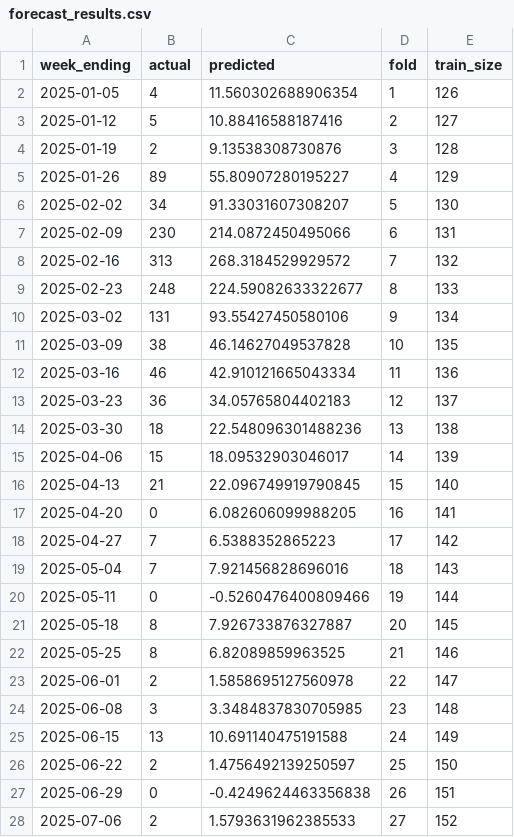
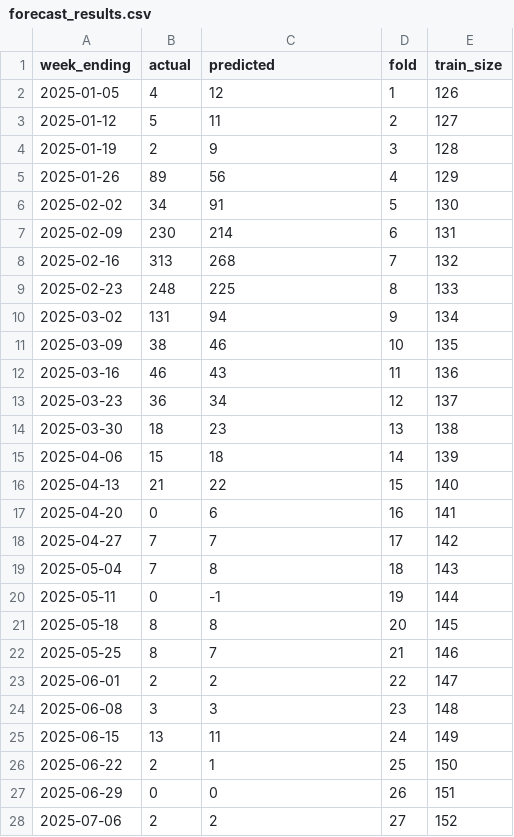
Before and after one commit to franciscopana/M.IA_Time-Series-Forecasting, a CSV file: results/forecast_results.csv, drawn as a sheet; only a part is shown; the diff covers the shown part only.

Commit message:
Rounded predictions to integers and results improved and results improved

```diff
--- a/results/forecast_results.csv
+++ b/results/forecast_results.csv
@@ -1,28 +1,28 @@
 week_ending,actual,predicted,fold,train_size
-2025-01-05,4,11.560302688906354,1,126
-2025-01-12,5,10.88416588187416,2,127
-2025-01-19,2,9.13538308730876,3,128
-2025-01-26,89,55.80907280195227,4,129
-2025-02-02,34,91.33031607308207,5,130
-2025-02-09,230,214.0872450495066,6,131
-2025-02-16,313,268.3184529929572,7,132
-2025-02-23,248,224.59082633322677,8,133
-2025-03-02,131,93.55427450580106,9,134
-2025-03-09,38,46.14627049537828,10,135
-2025-03-16,46,42.910121665043334,11,136
-2025-03-23,36,34.05765804402183,12,137
-2025-03-30,18,22.548096301488236,13,138
-2025-04-06,15,18.09532903046017,14,139
-2025-04-13,21,22.096749919790845,15,140
-2025-04-20,0,6.082606099988205,16,141
-2025-04-27,7,6.5388352865223,17,142
-2025-05-04,7,7.921456828696016,18,143
-2025-05-11,0,-0.5260476400809466,19,144
-2025-05-18,8,7.926733876327887,20,145
-2025-05-25,8,6.82089859963525,21,146
-2025-06-01,2,1.5858695127560978,22,147
-2025-06-08,3,3.3484837830705985,23,148
-2025-06-15,13,10.691140475191588,24,149
-2025-06-22,2,1.4756492139250597,25,150
-2025-06-29,0,-0.4249624463356838,26,151
-2025-07-06,2,1.5793631962385533,27,152
+2025-01-05,4,12,1,126
+2025-01-12,5,11,2,127
+2025-01-19,2,9,3,128
+2025-01-26,89,56,4,129
+2025-02-02,34,91,5,130
+2025-02-09,230,214,6,131
+2025-02-16,313,268,7,132
+2025-02-23,248,225,8,133
+2025-03-02,131,94,9,134
+2025-03-09,38,46,10,135
+2025-03-16,46,43,11,136
+2025-03-23,36,34,12,137
+2025-03-30,18,23,13,138
+2025-04-06,15,18,14,139
+2025-04-13,21,22,15,140
+2025-04-20,0,6,16,141
+2025-04-27,7,7,17,142
+2025-05-04,7,8,18,143
+2025-05-11,0,-1,19,144
+2025-05-18,8,8,20,145
+2025-05-25,8,7,21,146
+2025-06-01,2,2,22,147
+2025-06-08,3,3,23,148
+2025-06-15,13,11,24,149
+2025-06-22,2,1,25,150
+2025-06-29,0,0,26,151
+2025-07-06,2,2,27,152
```
Also changed, not shown: 22 edited cells elsewhere in this file, 7 other files.
